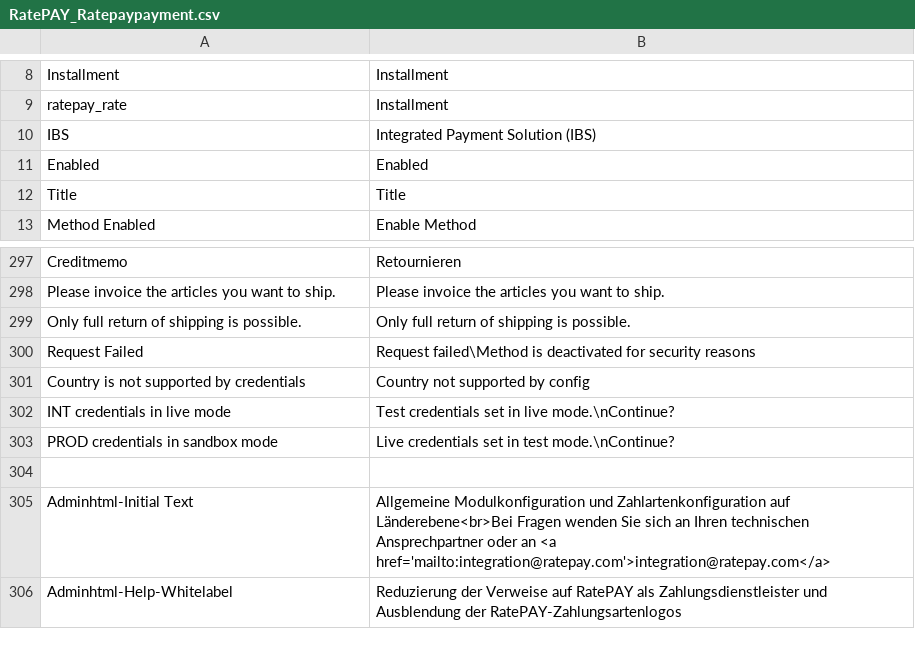
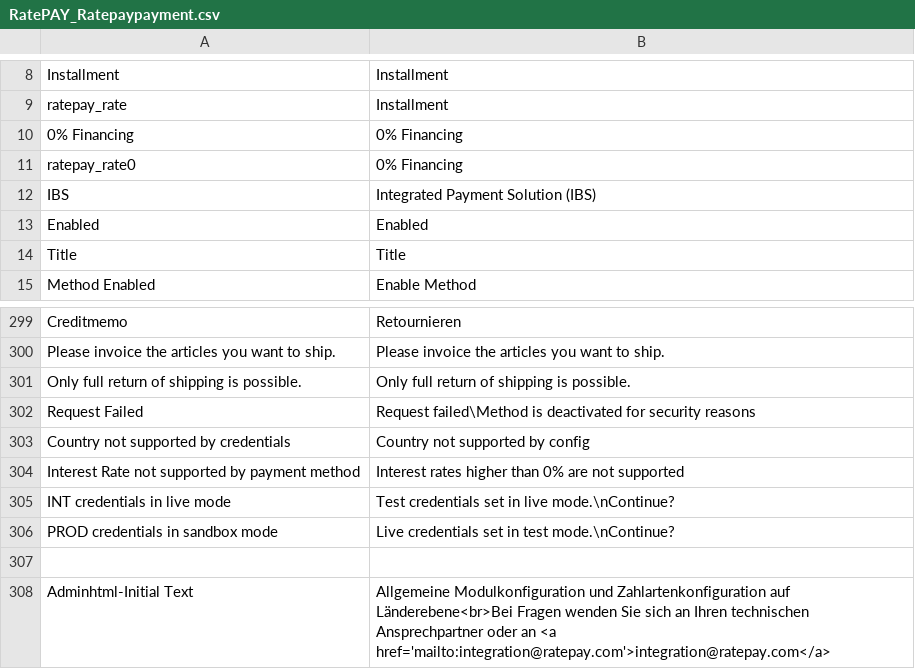
Before and after one commit to ratepay/magento1.7-module, a CSV file: app/locale/en_US/RatePAY_Ratepaypayment.csv, drawn as a sheet; only a part is shown, gaps mark what is left out; the shorter side is filled out with more unchanged rows.

```diff
--- a/app/locale/en_US/RatePAY_Ratepaypayment.csv
+++ b/app/locale/en_US/RatePAY_Ratepaypayment.csv
@@ -9,2 +9,4 @@
 "ratepay_rate", "Installment"
+"0% Financing", "0% Financing"
+"ratepay_rate0", "0% Financing"
 "IBS", "Integrated Payment Solution (IBS)"
@@ -300,3 +302,4 @@
 "Request Failed", "Request failed\Method is deactivated for security reasons"
-"Country is not supported by credentials", "Country not supported by config"
+"Country not supported by credentials", "Country not supported by config"
+"Interest Rate not supported by payment method", "Interest rates higher than 0% are not supported"
 "INT credentials in live mode", "Test credentials set in live mode.\nContinue?"
```
Also changed, not shown: app/locale/de_DE/RatePAY_Ratepaypayment.csv, 36 other files.
